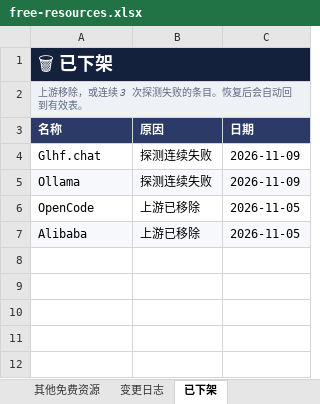
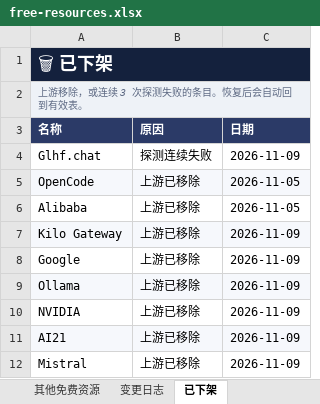
Before and after one commit to mi-agent/resources, an Excel workbook: free-resources.xlsx, sheet 已下架, drawn as a sheet; values as stored, in another font and other column widths than the file's, no borders; removed rows and columns are numbered as before the commit, all else as after; the diff names each change by its address in the sheet, - before the commit and + after, or states it on an @@ line.

```diff
--- a/free-resources.xlsx (sheet 已下架)
+++ b/free-resources.xlsx (sheet 已下架)
-row 5: Ollama | 探测连续失败 | 2026-11-09
-A5:C5 fill: none
+A5:C5 fill: #F6F8FC
-A6:C6 fill: #F6F8FC
+A6:C6 fill: none
+row 7: Kilo Gateway | 上游已移除 | 2026-11-09
+row 8: Google | 上游已移除 | 2026-11-09
+row 9: Ollama | 上游已移除 | 2026-11-09
+row 10: NVIDIA | 上游已移除 | 2026-11-09
+row 11: AI21 | 上游已移除 | 2026-11-09
+row 12: Mistral | 上游已移除 | 2026-11-09
```
Also changed, not shown: sheet 全量模型库, sheet 免费API, sheet 场景推荐, sheet 变更日志, sheet 能力矩阵, sheet 总览, other sheet tabs, 3 other files.
